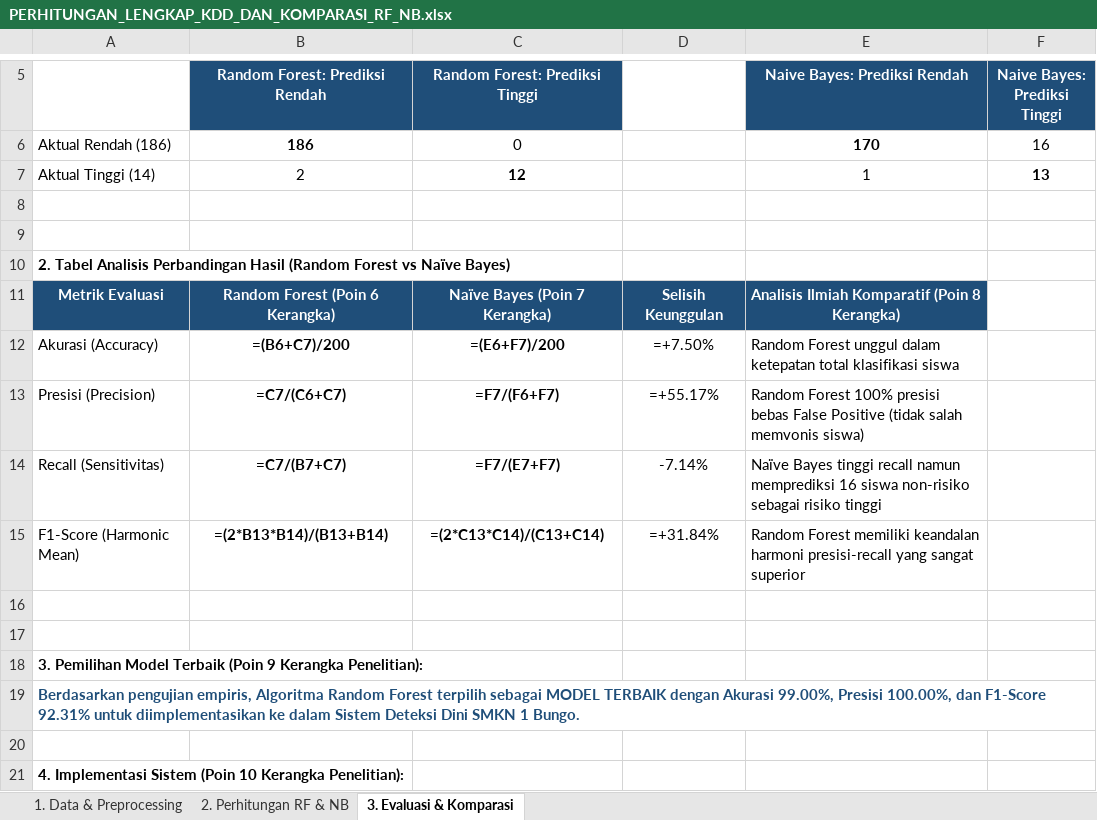
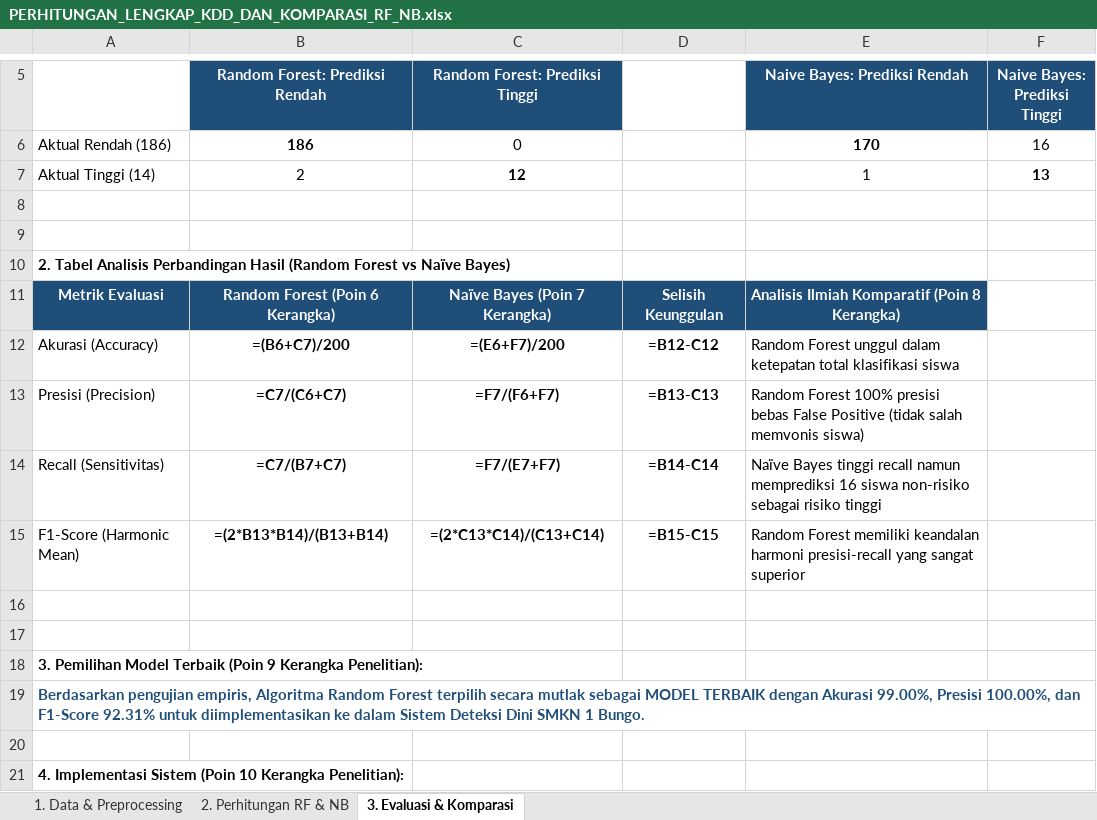
Before and after one commit to RimuruTempestCkCK/deteksi-dini-risiko-putus-sekolah, an Excel workbook: PERHITUNGAN_LENGKAP_KDD_DAN_KOMPARASI_RF_NB.xlsx, sheet 3. Evaluasi & Komparasi, drawn as a sheet; only a part is shown, gaps mark what is left out; values as stored, in another font and other column widths than the file's, no borders; formulas without a stored value are shown as written; the diff names each change by its address in the sheet, - before the commit and + after, or states it on an @@ line.

```diff
--- a/PERHITUNGAN_LENGKAP_KDD_DAN_KOMPARASI_RF_NB.xlsx (sheet 3. Evaluasi & Komparasi)
+++ b/PERHITUNGAN_LENGKAP_KDD_DAN_KOMPARASI_RF_NB.xlsx (sheet 3. Evaluasi & Komparasi)
-D12: =+7.50%
+D12: =B12-C12
-D12:D15 bold: off
+D12:D15 bold: on
-D13: =+55.17%
+D13: =B13-C13
-D14: -7.14%
+D14: =B14-C14
-D15: =+31.84%
+D15: =B15-C15
-A19: …Forest terpilih sebagai MODEL…
+A19: …Forest terpilih secara mutlak sebagai MODEL…
```
Also changed, not shown: sheet 1. Data & Preprocessing, sheet 2. Perhitungan RF & NB.
